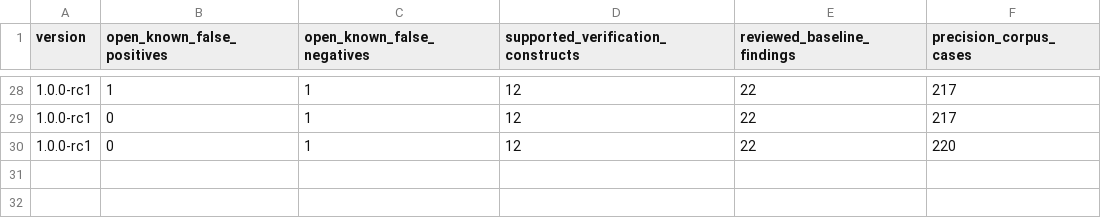
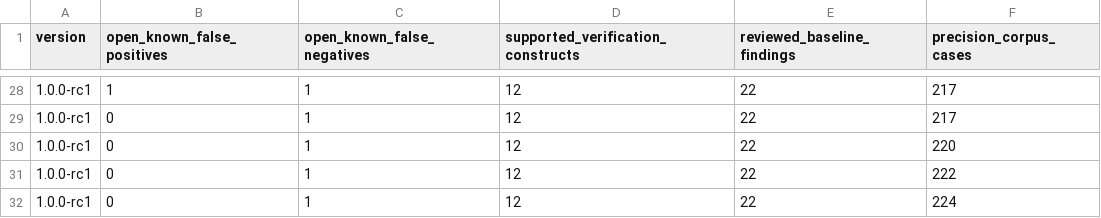
Before and after one commit to mmartign/AdaLang_Analyzer, a CSV file: quality/release_metrics.csv, drawn as a sheet; only a part is shown, gaps mark what is left out; the diff names each change by its address in the sheet, - before the commit and + after, or states it on an @@ line.

```diff
--- a/quality/release_metrics.csv
+++ b/quality/release_metrics.csv
+row 31: 1.0.0-rc1 | 0 | 1 | 12 | 22 | 222
+row 32: 1.0.0-rc1 | 0 | 1 | 12 | 22 | 224
```
Also changed, not shown: quality/precision_corpus.tsv, 12 other files.
